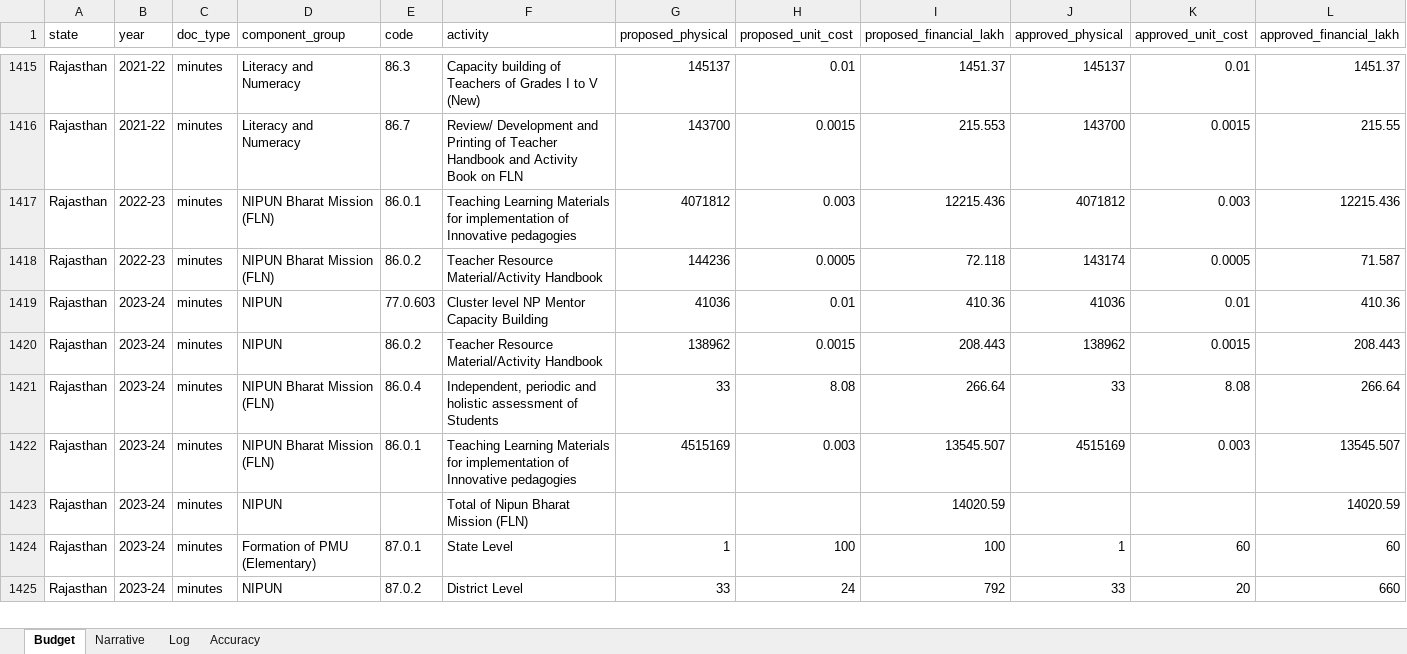
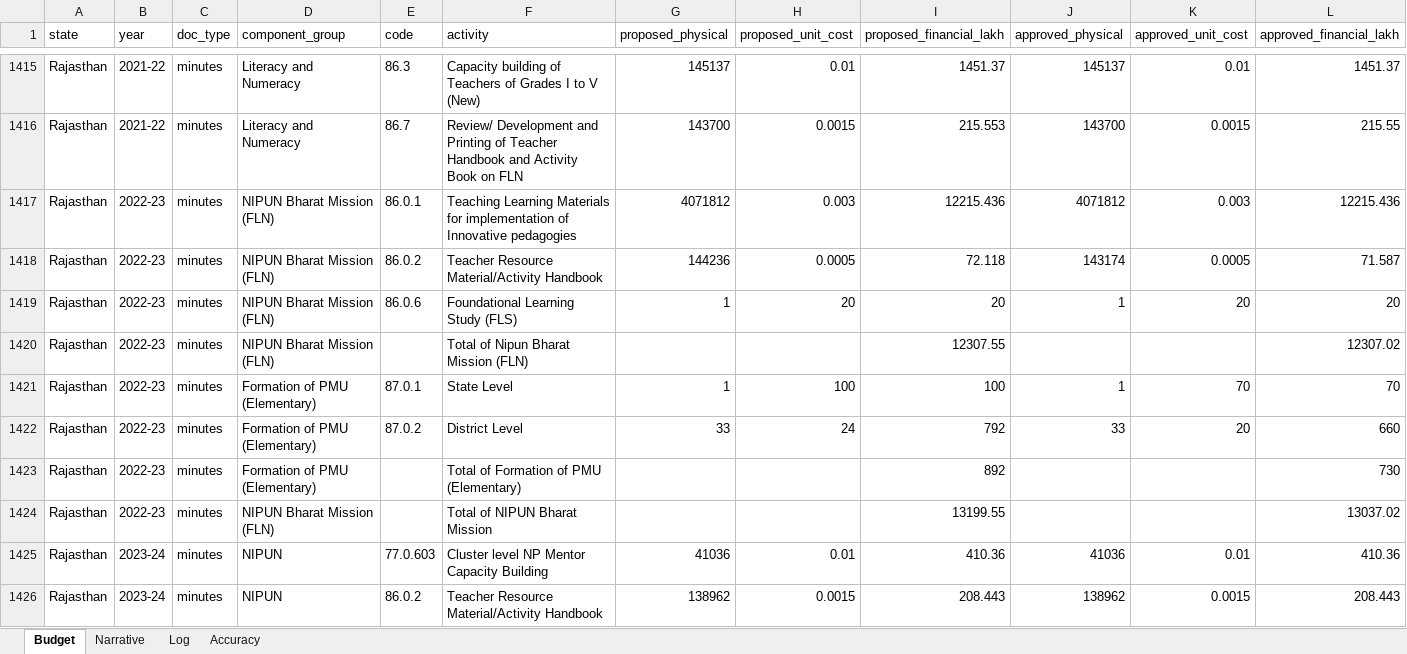
Before and after one commit to gordianknot-legacy/nipun-pab-dashboard, an Excel workbook: NIPUN_Bharat_PAB_master.xlsx, sheet Budget, drawn as a sheet; only a part is shown, gaps mark what is left out; the shorter side is filled out with more unchanged rows; values as stored, in another font and other column widths than the file's, no borders; rows hold the shown columns only; the diff names each change by its address in the sheet, - before the commit and + after, or states it on an @@ line.

Commit message:
Start the 2022-23 pass, clean Rajasthan
Same staging pattern as 2023-24, under pass2223_data/ with its own
idempotent apply script.

Rajasthan had only its TLM and handbook rows. Recovered the Foundational
Learning Study row, the whole PMU block and all three totals, taking it
from 12287.02 to a printed NIPUN total of 13037.02. All chains close.

Scoping for the year: 15 state-years are flagged OCR or partial. Four of
their source files carry the same 72 DPI re-upload damage found in
2023-24 (Chhattisgarh, Himachal Pradesh, Mizoram, Nagaland); Wayback
recovery for those is running.

```diff
--- a/NIPUN_Bharat_PAB_master.xlsx (sheet Budget)
+++ b/NIPUN_Bharat_PAB_master.xlsx (sheet Budget)
+row 1419: Rajasthan | 2022-23 | minutes | NIPUN Bharat Mission (FLN) | 86.0.6 | Foundational Learning Study (FLS) | 1 | 20 | 20 | 1 | 20 | 20
+row 1420: Rajasthan | 2022-23 | minutes | NIPUN Bharat Mission (FLN) |  | Total of Nipun Bharat Mission (FLN) |  |  | 12307.55 |  |  | 12307.02
+row 1421: Rajasthan | 2022-23 | minutes | Formation of PMU (Elementary) | 87.0.1 | State Level | 1 | 100 | 100 | 1 | 70 | 70
+row 1422: Rajasthan | 2022-23 | minutes | Formation of PMU (Elementary) | 87.0.2 | District Level | 33 | 24 | 792 | 33 | 20 | 660
+row 1423: Rajasthan | 2022-23 | minutes | Formation of PMU (Elementary) |  | Total of Formation of PMU (Elementary) |  |  | 892 |  |  | 730
+row 1424: Rajasthan | 2022-23 | minutes | NIPUN Bharat Mission (FLN) |  | Total of NIPUN Bharat Mission |  |  | 13199.55 |  |  | 13037.02
```
Also changed, not shown: sheet Log.
